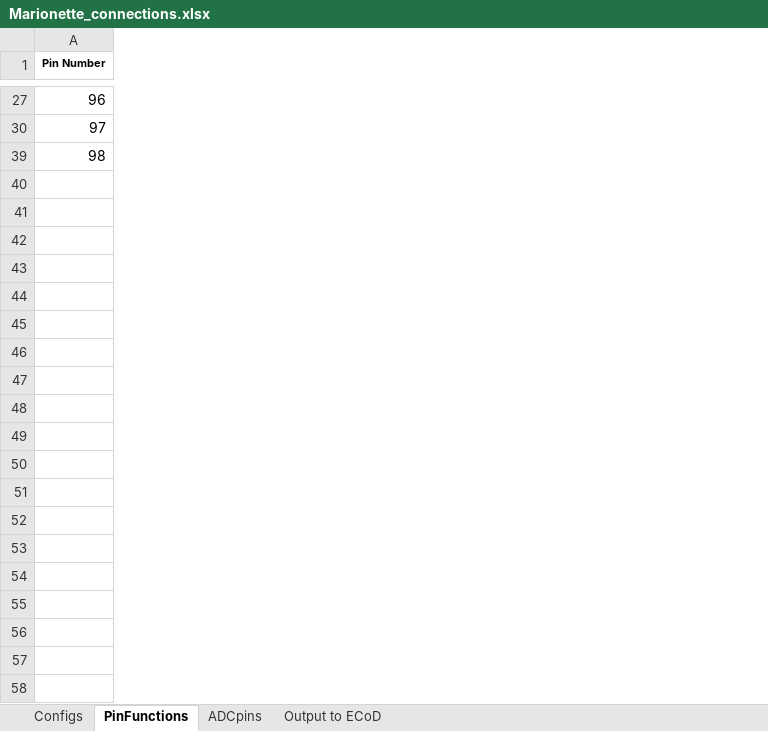
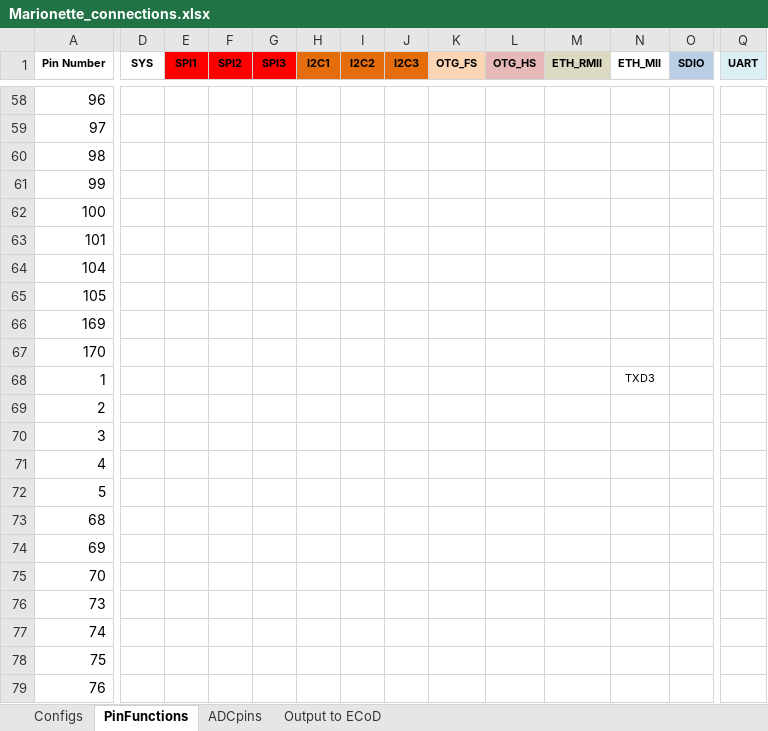
Before and after one commit to jalcok1/capstone, an Excel workbook: Marionette_connections.xlsx, sheet PinFunctions, drawn as a sheet; only a part is shown, gaps mark what is left out; values as stored, in another font and other column widths than the file's, no borders; rows hold the shown columns only; the diff covers the shown part only; the diff names each change by its address in the sheet, - before the commit and + after, or states it on an @@ line.

```diff
--- a/Marionette_connections.xlsx (sheet PinFunctions)
+++ b/Marionette_connections.xlsx (sheet PinFunctions)
@@ column D (SYS) unhidden, empty @@
@@ column E (SPI1) unhidden, empty @@
@@ column F (SPI2) unhidden, empty @@
@@ column G (SPI3) unhidden, empty @@
@@ column H (I2C1) unhidden, empty @@
@@ column I (I2C2) unhidden, empty @@
@@ column J (I2C3) unhidden, empty @@
@@ column K (OTG_FS) unhidden, empty @@
@@ column L (OTG_HS) unhidden, empty @@
@@ column M (ETH_RMII) unhidden, empty @@
@@ column N (ETH_MII) unhidden, empty @@
@@ column O (SDIO) unhidden, empty @@
@@ column Q (UART) unhidden, empty @@
@@ row 61 unhidden: 99 @@
@@ row 62 unhidden: 100 @@
@@ row 63 unhidden: 101 @@
@@ row 64 unhidden: 104 @@
@@ row 65 unhidden: 105 @@
@@ row 66 unhidden: 169 @@
@@ row 67 unhidden: 170 @@
+row 68: 1 |  |  |  |  |  |  |  |  |  |  | TXD3
@@ row 69 unhidden: 2 @@
@@ row 70 unhidden: 3 @@
@@ row 71 unhidden: 4 @@
@@ row 72 unhidden: 5 @@
@@ row 73 unhidden: 68 @@
@@ row 74 unhidden: 69 @@
@@ row 75 unhidden: 70 @@
@@ row 76 unhidden: 73 @@
@@ row 77 unhidden: 74 @@
@@ row 78 unhidden: 75 @@
@@ row 79 unhidden: 76 @@
```
Also changed, not shown: 78 added rows, 73 hidden or unhidden rows and 7 added columns elsewhere in this sheet, mBom.xlsx.
